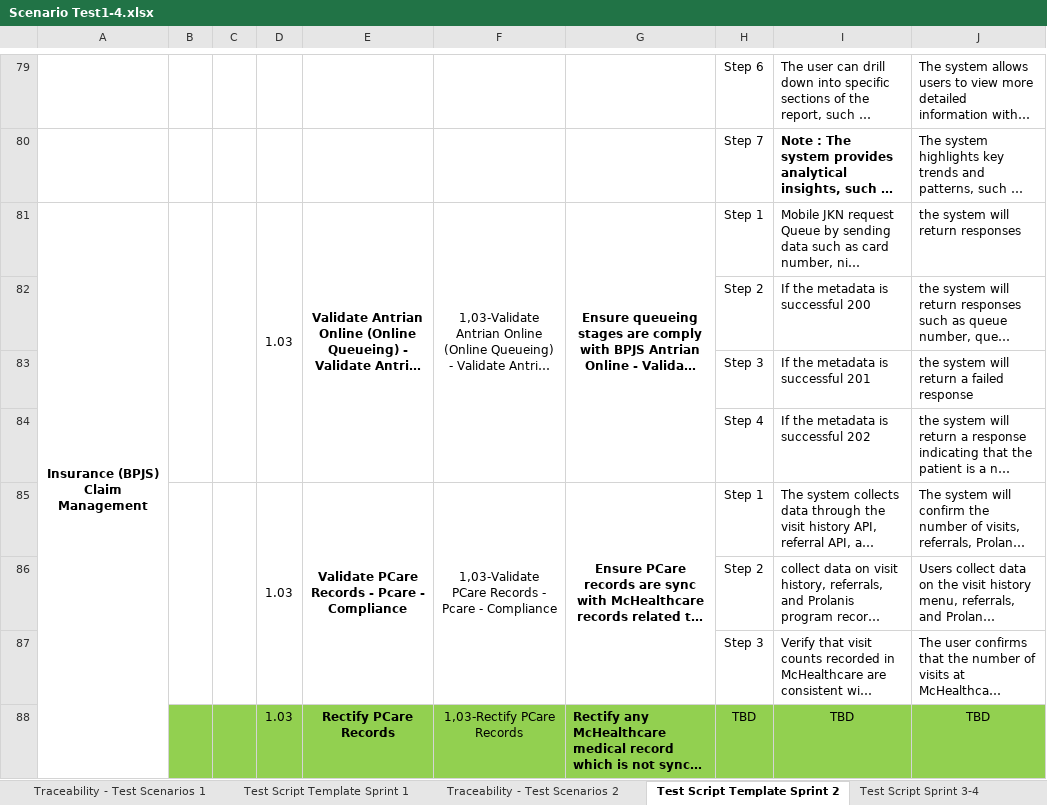
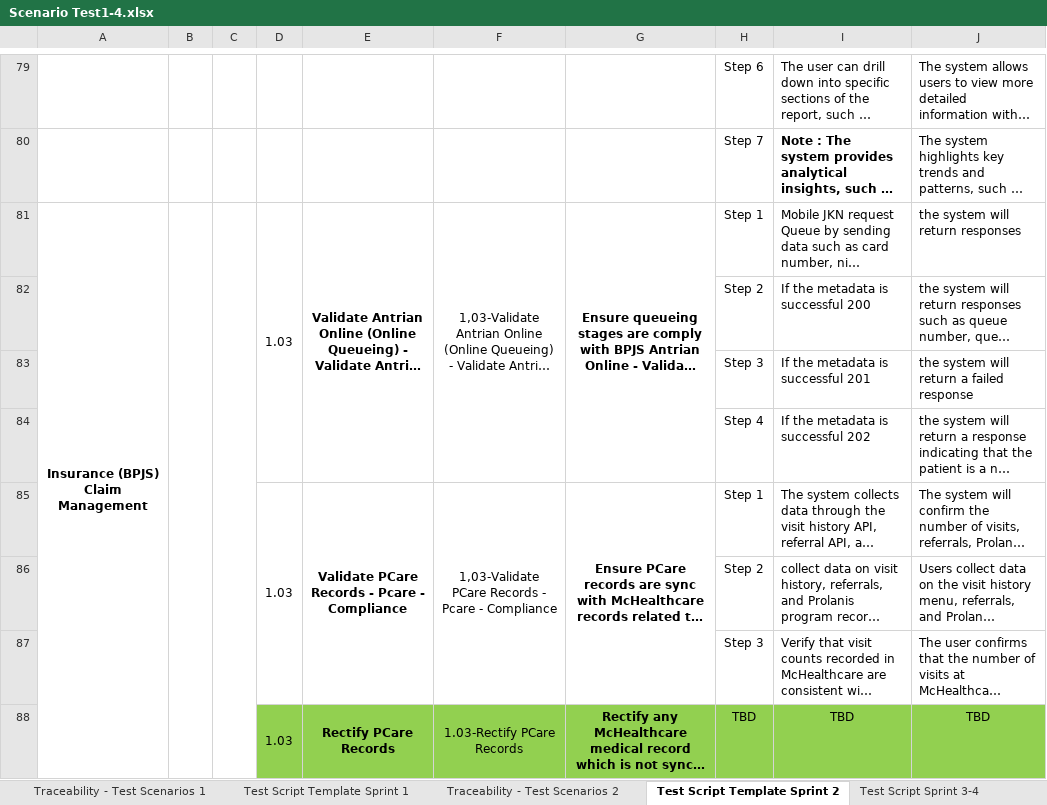
Before and after one commit to ragiit/McDermott, an Excel workbook: Script/Scenario Test1-4.xlsx, sheet Test Script Template Sprint 2, drawn as a sheet; only a part is shown, gaps mark what is left out; long unchanged cells end in …; values as stored, in another font and other column widths than the file's, no borders; conditional formats not drawn; removed rows and columns are numbered as before the commit, all else as after; the diff covers the shown part only; the diff names each change by its address in the sheet, - before the commit and + after, or states it on an @@ line.

```diff
--- a/Script/Scenario Test1-4.xlsx (sheet Test Script Template Sprint 2)
+++ b/Script/Scenario Test1-4.xlsx (sheet Test Script Template Sprint 2)
-B81:B84 merged
+B81:B97 merged
-C81:C84 merged
+C81:C97 merged
-B85:B87 merged
-C85:C87 merged
-A88:C88 fill: #92D050
+A88:C88 fill: none
+D88:D92 merged
+E88:E92 merged
-F88: 1,03-Rectify PCare Records
+F88: 1.03-Rectify PCare Records
+F88:F92 merged
-G88 alignment: left
+G88 alignment: center
+G88:G92 merged
```
Also changed, not shown: 8 added rows, 8 edited cells, cell formats and merged cells elsewhere in this sheet, 12 other files.
